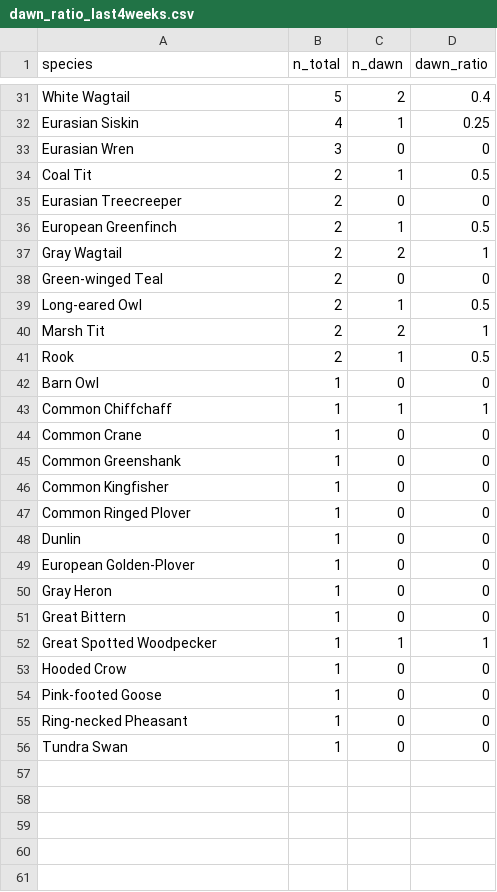
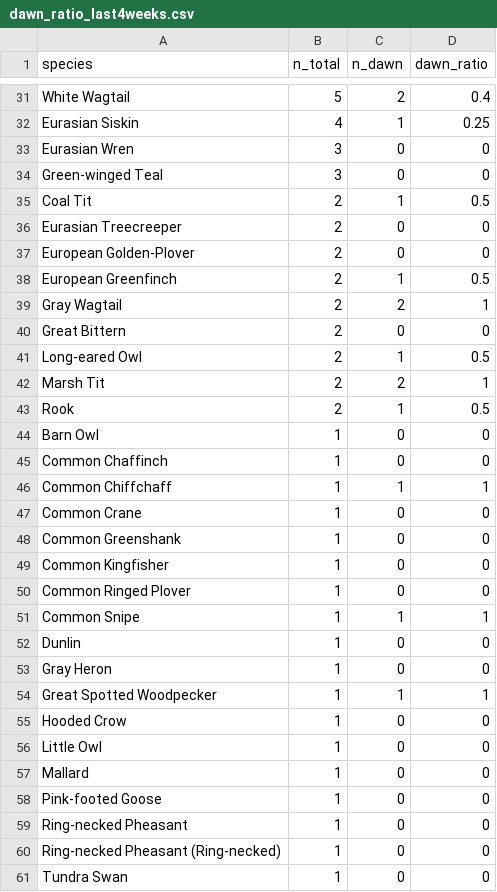
Before and after one commit to pedrojanssen/birdweather-logger, a CSV file: output/dawn_ratio_last4weeks.csv, drawn as a sheet; only a part is shown, gaps mark what is left out; the diff covers the shown part only.

```diff
--- a/output/dawn_ratio_last4weeks.csv
+++ b/output/dawn_ratio_last4weeks.csv
@@ -33,7 +33,9 @@ Eurasian Siskin,4,1,0.25
 Eurasian Wren,3,0,0
+Green-winged Teal,3,0,0
 Coal Tit,2,1,0.5
 Eurasian Treecreeper,2,0,0
+European Golden-Plover,2,0,0
 European Greenfinch,2,1,0.5
 Gray Wagtail,2,2,1
-Green-winged Teal,2,0,0
+Great Bittern,2,0,0
 Long-eared Owl,2,1,0.5
@@ -42,2 +44,3 @@ Rook,2,1,0.5
 Barn Owl,1,0,0
+Common Chaffinch,1,0,0
 Common Chiffchaff,1,1,1
@@ -47,10 +50,12 @@ Common Kingfisher,1,0,0
 Common Ringed Plover,1,0,0
+Common Snipe,1,1,1
 Dunlin,1,0,0
-European Golden-Plover,1,0,0
 Gray Heron,1,0,0
-Great Bittern,1,0,0
 Great Spotted Woodpecker,1,1,1
 Hooded Crow,1,0,0
+Little Owl,1,0,0
+Mallard,1,0,0
 Pink-footed Goose,1,0,0
 Ring-necked Pheasant,1,0,0
+Ring-necked Pheasant (Ring-necked),1,0,0
 Tundra Swan,1,0,0
```
Also changed, not shown: 4 added rows, 4 removed rows and 24 edited cells elsewhere in this file, output/cumulative_species_curve_last4weeks.csv, output/daily_richness_last4weeks.csv, 13 other files.
